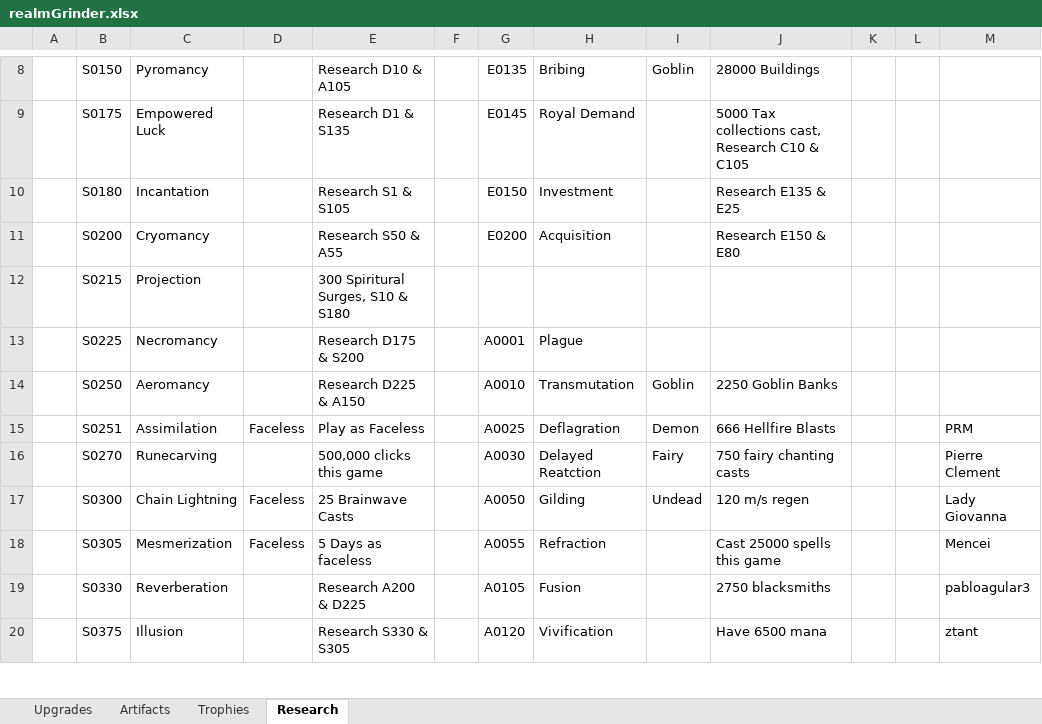
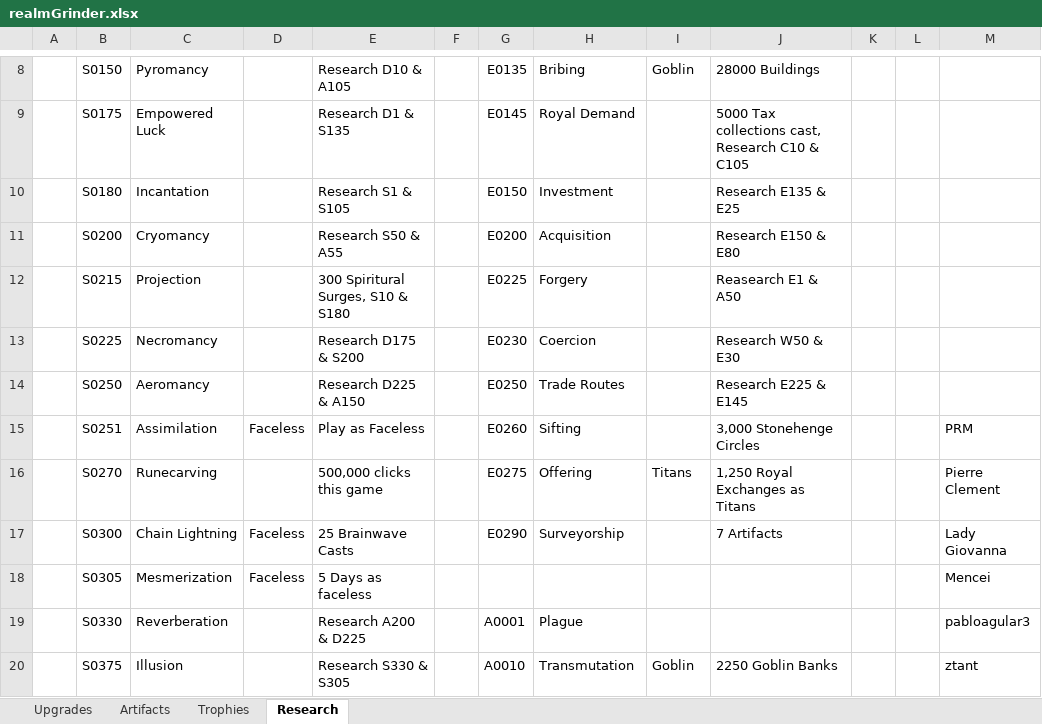
Before and after one commit to rwruss/tycoon, an Excel workbook: doc/realmGrinder.xlsx, sheet Research, drawn as a sheet; only a part is shown, gaps mark what is left out; values as stored, in another font and other column widths than the file's, no cell formats; the diff covers the shown part only; the diff names each change by its address in the sheet, - before the commit and + after, or states it on an @@ line.

```diff
--- a/doc/realmGrinder.xlsx (sheet Research)
+++ b/doc/realmGrinder.xlsx (sheet Research)
-G12: (empty)
+G12: E0225
-H12: (empty)
+H12: Forgery
-J12: (empty)
+J12: Reasearch E1 & A50
-G13: A0001
+G13: E0230
-H13: Plague
+H13: Coercion
-J13: (empty)
+J13: Research W50 & E30
-G14: A0010
+G14: E0250
-H14: Transmutation
+H14: Trade Routes
-I14: Goblin
+I14: (empty)
-J14: 2250 Goblin Banks
+J14: Research E225 & E145
-G15: A0025
+G15: E0260
-H15: Deflagration
+H15: Sifting
-I15: Demon
+I15: (empty)
-J15: 666 Hellfire Blasts
+J15: 3,000 Stonehenge Circles
-G16: A0030
+G16: E0275
-H16: Delayed Reatction
+H16: Offering
-I16: Fairy
+I16: Titans
-J16: 750 fairy chanting casts
+J16: 1,250 Royal Exchanges as Titans
-G17: A0050
+G17: E0290
-H17: Gilding
+H17: Surveyorship
-I17: Undead
+I17: (empty)
-J17: 120 m/s regen
+J17: 7 Artifacts
-G18: A0055
+G18: (empty)
-H18: Refraction
+H18: (empty)
-J18: Cast 25000 spells this game
+J18: (empty)
-G19: A0105
+G19: A0001
-H19: Fusion
+H19: Plague
-J19: 2750 blacksmiths
+J19: (empty)
-G20: A0120
+G20: A0010
-H20: Vivification
+H20: Transmutation
-I20: (empty)
+I20: Goblin
-J20: Have 6500 mana
+J20: 2250 Goblin Banks
```
Also changed, not shown: 12 added rows, 1 removed row and 93 edited cells elsewhere in this sheet, cell formats, 3 other files.
